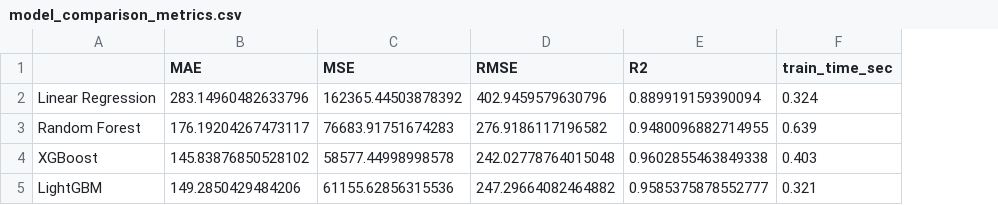
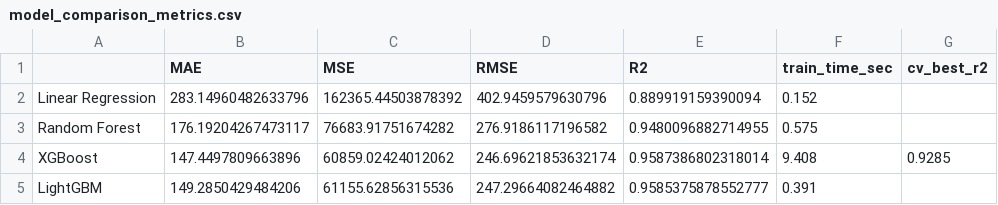
Before and after one commit to meilaa221/DASDMachinelearning, a CSV file: models/model_comparison_metrics.csv, drawn as a sheet; the diff names each change by its address in the sheet, - before the commit and + after, or states it on an @@ line.

```diff
--- a/models/model_comparison_metrics.csv
+++ b/models/model_comparison_metrics.csv
+column G (cv_best_r2), row 4: 0.9285
-F2 (train_time_sec): 0.324
+F2 (train_time_sec): 0.152
-C3 (MSE): 76683.91751674283
+C3 (MSE): 76683.91751674282
-F3 (train_time_sec): 0.639
+F3 (train_time_sec): 0.575
-B4 (MAE): 145.83876850528102
+B4 (MAE): 147.4497809663896
-C4 (MSE): 58577.44998998578
+C4 (MSE): 60859.02424012062
-D4 (RMSE): 242.02778764015048
+D4 (RMSE): 246.69621853632174
-E4 (R2): 0.9602855463849338
+E4 (R2): 0.9587386802318014
-F4 (train_time_sec): 0.403
+F4 (train_time_sec): 9.408
-F5 (train_time_sec): 0.321
+F5 (train_time_sec): 0.391
```
Also changed, not shown: models/feature_importance_best_model.csv, models/test_predictions.csv, 19 other files.
